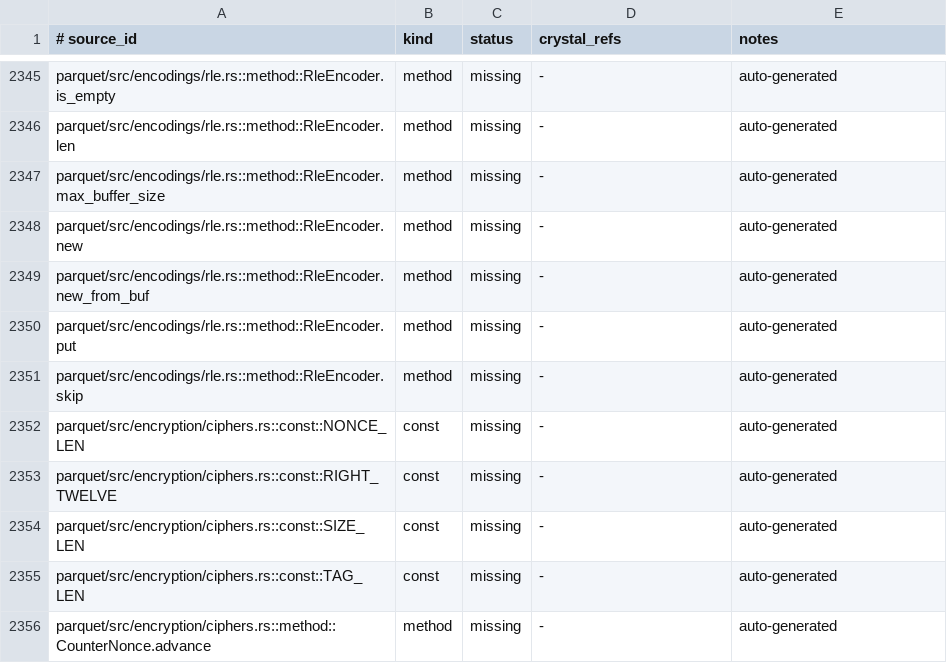
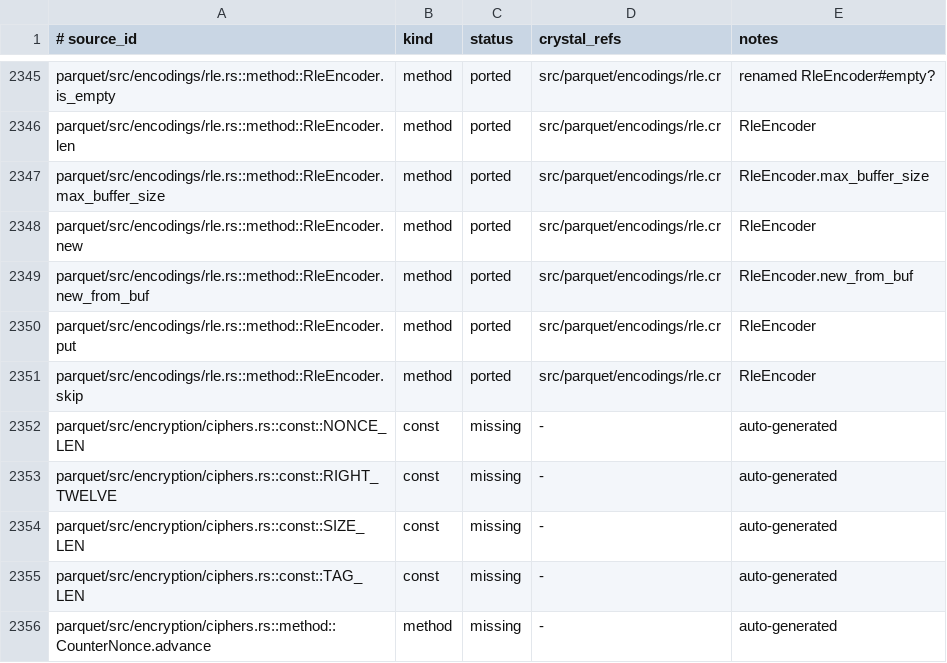
Before and after one commit to dsisnero/parquet-cr, a TSV file: plans/inventory/rust_port_inventory.tsv, drawn as a sheet; only a part is shown, gaps mark what is left out; the diff covers the shown part only; the diff names each change by its address in the sheet, - before the commit and + after, or states it on an @@ line.

Commit message:
port: encodings RLE/bit-packing hybrid (RleEncoder, RleDecoder)
Tests-first (red-green) port of parquet/src/encodings/rle.rs.

- encodings/rle: RleEncoder (new/new_from_buf/max_buffer_size/put/extend_run/
  accumulating_rle?/buffer/len/empty?/consume/flush_buffer/clear/skip/flush +
  private flush_rle_run/flush_bit_packed_run/finish_bit_packed_run/
  flush_buffered_values) and RleDecoder (new/set_data/get/get_batch/skip/
  get_batch_with_dict + private reload). The encoder writes RLE runs and
  bit-packed runs with the single-byte indicator exactly as upstream; the
  decoder handles RLE runs, bit-packed runs, truncated final blocks, fastparquet
  zero padding, and dictionary-index mapping.
- util/bit_util: added BitUtil.from_u64 (FromBitpacked::from_u64 counterpart) and
  a BitReader#get_batch Slice overload (Array overload now delegates).
- specs: ported test_rle_decode_int32, test_rle_skip_int32,
  test_rle_consume_flush_buffer, test_rle_decode_bool, test_rle_skip_bool,
  test_rle_decode_with_dict_int32, test_rle_skip_dict,
  test_rle_specific_sequences, test_values, test_truncated_rle, test_rle_padded,
  test_is_accumulating_rle_boundary, test_long_run, test_rle_specific_roundtrip,
  and test_random (deterministic parity generator).
- aliases: RleEncoder/RleDecoder added to parquet_aliases.
- docs: plans/parity.md Where-we-are refreshed and counts updated (616 ported /
  87 intentional_divergence / 1 skipped / 2811 missing); rle inventory rows
  updated.

Divergences (documented in plans/parity.md): FromBitpacked dispatch via
T.class; decoder batch/dict paths use the scalar read path (no unpack/index_buf
chunking); is_accumulating_rle -> accumulating_rle?, is_empty -> empty?,
RleEncoder#flush_buffer_mut not ported.

Upstream: apache/arrow-rs 60.0.0 (ef1fa157977633f0ba21aa921f9ef3d5c669235b).

Gates: crystal tool format --check clean; ameba 32 inspected / 0 failures;
crystal spec 223 examples, 0 failures.

```diff
--- a/plans/inventory/rust_port_inventory.tsv
+++ b/plans/inventory/rust_port_inventory.tsv
-C2345:C2351 (status): missing
+C2345:C2351 (status): ported
-D2345:D2351 (crystal_refs): -
+D2345:D2351 (crystal_refs): src/parquet/encodings/rle.cr
-E2345 (notes): auto-generated
+E2345 (notes): renamed RleEncoder#empty?
-E2346 (notes): auto-generated
+E2346 (notes): RleEncoder
-E2347 (notes): auto-generated
+E2347 (notes): RleEncoder.max_buffer_size
-E2348 (notes): auto-generated
+E2348 (notes): RleEncoder
-E2349 (notes): auto-generated
+E2349 (notes): RleEncoder.new_from_buf
-E2350:E2351 (notes): auto-generated
+E2350:E2351 (notes): RleEncoder
```
Also changed, not shown: 81 edited cells elsewhere in this file, 6 other files.
